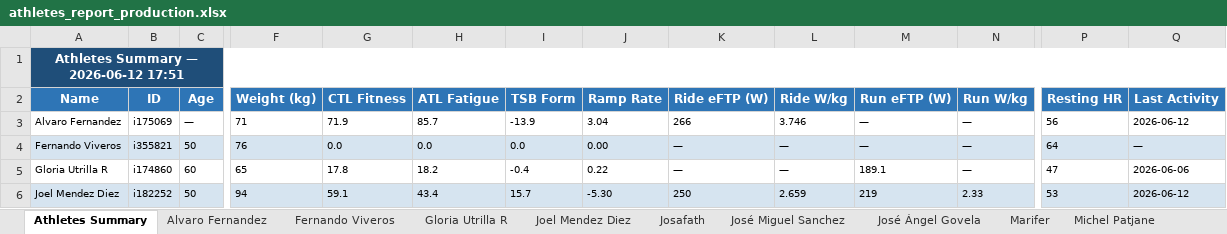
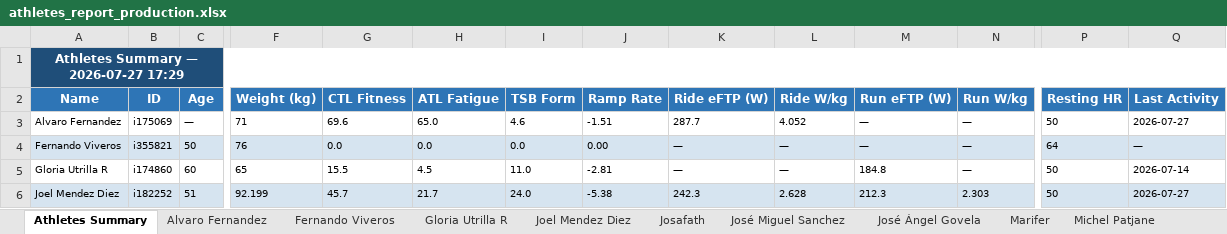
Before and after one commit to infamemp/infame-Elite-Endurance-Coach, an Excel workbook: Athlete Template/athletes_report_production.xlsx, sheet Athletes Summary, drawn as a sheet; only a part is shown, gaps mark what is left out; values as stored, in another font and other column widths than the file's, no borders; the diff covers the shown part only; the diff names each change by its address in the sheet, - before the commit and + after, or states it on an @@ line.

Commit message:
Update coach prompt to v5.1; refresh athlete export data
Prompt (infame_elite_endurance_coach.md) — v5.0 → v5.1:
- TSS multiplier now assigned by the KB zone's physiological class instead of
  the raw % number, fixing load overestimation on pace- and HR-based intervals
- STEP 9 generalized from a hardcoded Olbrich exception to a schema-driven
  Special Output Rule (native metric ≠ syntax output)

(v5.0 baseline, included here: two-class rule hierarchy, self-sufficient
#SESSION header, new terminal Phase 6, file-availability checks before code gen.)

Athlete data — regenerated:
- Excel to MD Converter: added Jose Miguel.xlsx and its José_Miguel_Sanchez.md export
- Athlete Template: refreshed athletes_report_production.xlsx

```diff
--- a/Athlete Template/athletes_report_production.xlsx (sheet Athletes Summary)
+++ b/Athlete Template/athletes_report_production.xlsx (sheet Athletes Summary)
-A1 (Name): Athletes Summary — 2026-06-12 17:51
+A1 (Name): Athletes Summary — 2026-07-27 17:29
-G3 (CTL Fitness): 71.9
+G3 (CTL Fitness): 69.6
-H3 (ATL Fatigue): 85.7
+H3 (ATL Fatigue): 65.0
-I3 (TSB Form): -13.9
+I3 (TSB Form): 4.6
-J3 (Ramp Rate): 3.04
+J3 (Ramp Rate): -1.51
-K3 (Ride eFTP (W)): 266
+K3 (Ride eFTP (W)): 287.7
-L3 (Ride W/kg): 3.746
+L3 (Ride W/kg): 4.052
-P3 (Resting HR): 56
+P3 (Resting HR): 50
-Q3 (Last Activity): 2026-06-12
+Q3 (Last Activity): 2026-07-27
-G5 (CTL Fitness): 17.8
+G5 (CTL Fitness): 15.5
-H5 (ATL Fatigue): 18.2
+H5 (ATL Fatigue): 4.5
-I5 (TSB Form): -0.4
+I5 (TSB Form): 11.0
-J5 (Ramp Rate): 0.22
+J5 (Ramp Rate): -2.81
-M5 (Run eFTP (W)): 189.1
+M5 (Run eFTP (W)): 184.8
-P5 (Resting HR): 47
+P5 (Resting HR): 50
-Q5 (Last Activity): 2026-06-06
+Q5 (Last Activity): 2026-07-14
-C6 (Age): 50
+C6 (Age): 51
-F6 (Weight (kg)): 94
+F6 (Weight (kg)): 92.199
-G6 (CTL Fitness): 59.1
+G6 (CTL Fitness): 45.7
-H6 (ATL Fatigue): 43.4
+H6 (ATL Fatigue): 21.7
-I6 (TSB Form): 15.7
+I6 (TSB Form): 24.0
-J6 (Ramp Rate): -5.30
+J6 (Ramp Rate): -5.38
-K6 (Ride eFTP (W)): 250
+K6 (Ride eFTP (W)): 242.3
-L6 (Ride W/kg): 2.659
+L6 (Ride W/kg): 2.628
-M6 (Run eFTP (W)): 219
+M6 (Run eFTP (W)): 212.3
-N6 (Run W/kg): 2.33
+N6 (Run W/kg): 2.303
-P6 (Resting HR): 53
+P6 (Resting HR): 50
-Q6 (Last Activity): 2026-06-12
+Q6 (Last Activity): 2026-07-27
```
Also changed, not shown: 96 edited cells elsewhere in this sheet, sheet Alvaro Fernandez, sheet Joel Mendez Diez, sheet Omar Otaola, sheet elias caballero, sheet José Ángel Govela, sheet José Miguel Sanchez, 11 more sheets, 3 other files.
